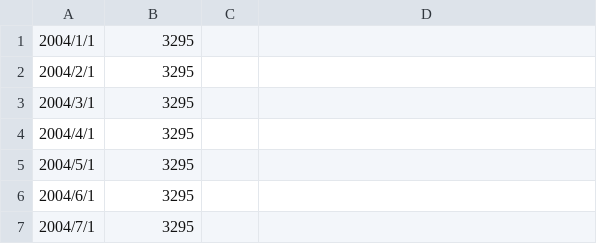
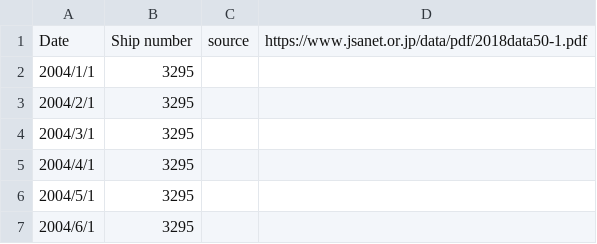
Before and after one commit to YoshinoriOkubo/rule_discovery, a CSV file: data/ship_supply.csv, drawn as a sheet; only a part is shown; the shorter side is filled out with more unchanged rows; the diff names each change by its address in the sheet, - before the commit and + after, or states it on an @@ line.

```diff
--- a/data/ship_supply.csv
+++ b/data/ship_supply.csv
+row 1: Date | Ship number | source | https://www.jsanet.or.jp/data/pdf/2018data50-1.pdf
```
Also changed, not shown: data/ccfi_history.csv, data/crude_oil_monthly_history.csv, 32 other files.
